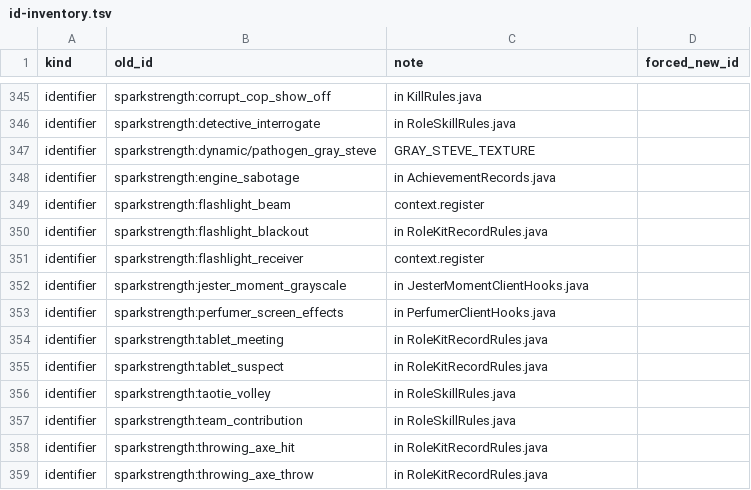
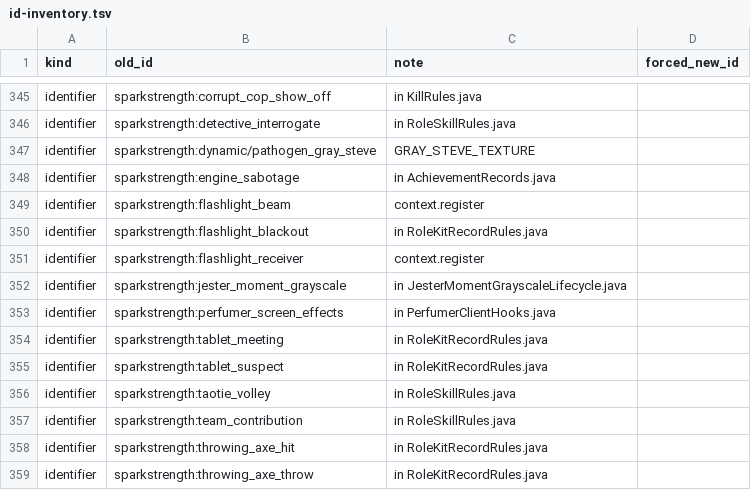
Before and after one commit to Caecorthus/SparkDLC, a TSV file: tools/unify/id-inventory.tsv, drawn as a sheet; only a part is shown, gaps mark what is left out.

```diff
--- a/tools/unify/id-inventory.tsv
+++ b/tools/unify/id-inventory.tsv
@@ -351,3 +351,3 @@ identifier	sparkstrength:flashlight_blackout	in RoleKitRecordRules.java
 identifier	sparkstrength:flashlight_receiver	context.register	
-identifier	sparkstrength:jester_moment_grayscale	in JesterMomentClientHooks.java	
+identifier	sparkstrength:jester_moment_grayscale	in JesterMomentGrayscaleLifecycle.java	
 identifier	sparkstrength:perfumer_screen_effects	in PerfumerClientHooks.java	
```
Also changed, not shown: tools/unify/legacy-ids.tsv, 4 other files.
